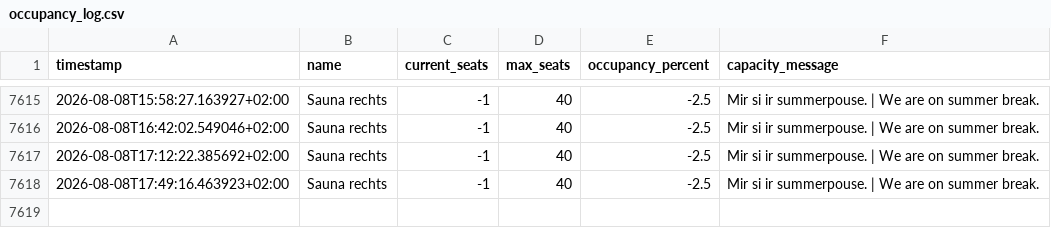
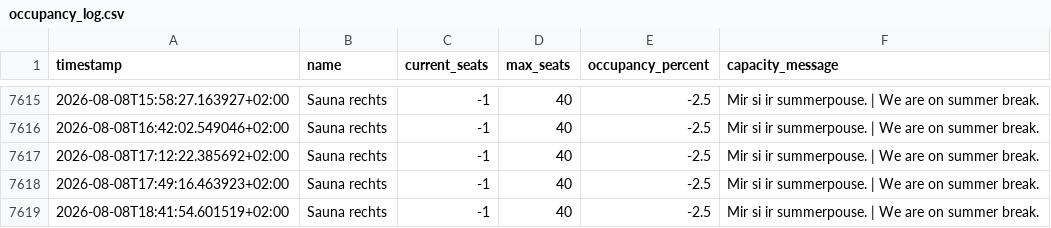
Before and after one commit to Real-Slin-Shady/SaunaLorrainAuslastung, a CSV file: data/occupancy_log.csv, drawn as a sheet; only a part is shown, gaps mark what is left out.

```diff
--- a/data/occupancy_log.csv
+++ b/data/occupancy_log.csv
@@ -7618 +7618,2 @@ timestamp,name,current_seats,max_seats,occupancy_percent,capacity_message
 2026-08-08T17:49:16.463923+02:00,Sauna rechts,-1,40,-2.5,Mir si ir summerpouse. | We are on summer break.
+2026-08-08T18:41:54.601519+02:00,Sauna rechts,-1,40,-2.5,Mir si ir summerpouse. | We are on summer break.
```
Also changed, not shown: 3 other files.
